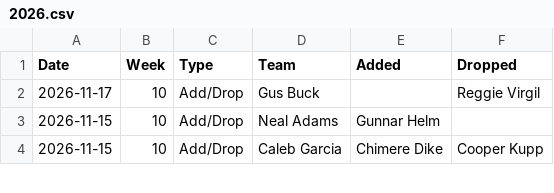
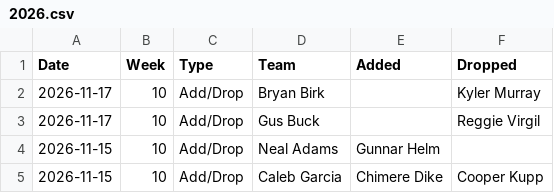
Before and after one commit to jayson-stancil/sleeper-power-rankings, a CSV file: data/adg_redraft/Transactions/2026.csv, drawn as a sheet; only a part is shown.

```diff
--- a/data/adg_redraft/Transactions/2026.csv
+++ b/data/adg_redraft/Transactions/2026.csv
@@ -1,2 +1,3 @@
 "Date","Week","Type","Team","Added","Dropped"
+"2026-11-17",10,"Add/Drop","Bryan Birk","","Kyler Murray"
 "2026-11-17",10,"Add/Drop","Gus Buck","","Reggie Virgil"
```
Also changed, not shown: data/adg_redraft/Simulation/summary_season.csv, data/adg_redraft/Simulation/summary_simulation.csv, 1 other file.
